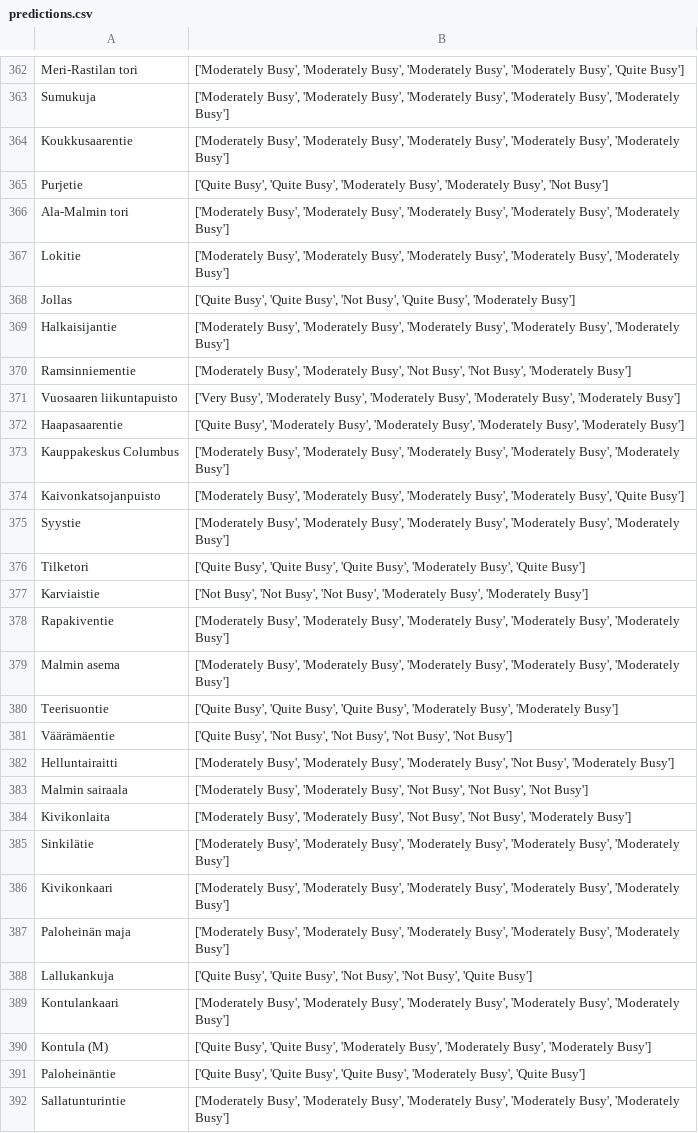
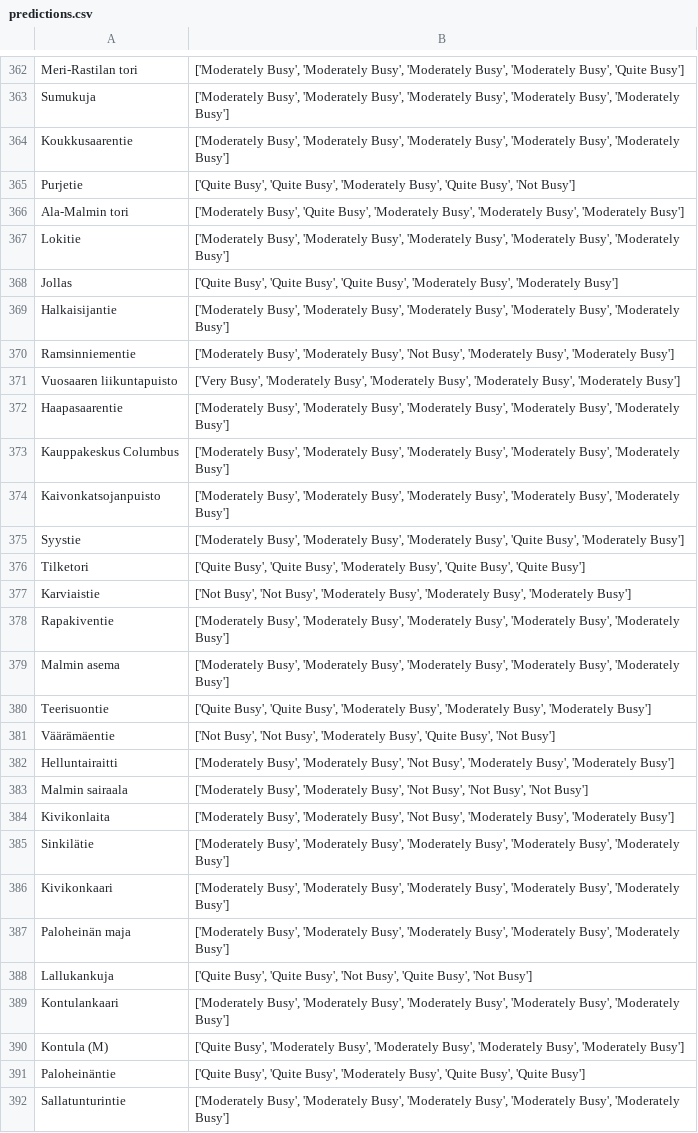
Before and after one commit to JesseHantula/data_science_project, a CSV file: data/predictions.csv, drawn as a sheet; only a part is shown, gaps mark what is left out; the diff covers the shown part only.

```diff
--- a/data/predictions.csv
+++ b/data/predictions.csv
@@ -364,22 +364,22 @@ Sumukuja,"['Moderately Busy', 'Moderately Busy', 'Moderately Busy', 'Moderately
 Koukkusaarentie,"['Moderately Busy', 'Moderately Busy', 'Moderately Busy', 'Moderately Busy', 'Moderately Busy']"
-Purjetie,"['Quite Busy', 'Quite Busy', 'Moderately Busy', 'Moderately Busy', 'Not Busy']"
-Ala-Malmin tori,"['Moderately Busy', 'Moderately Busy', 'Moderately Busy', 'Moderately Busy', 'Moderately Busy']"
+Purjetie,"['Quite Busy', 'Quite Busy', 'Moderately Busy', 'Quite Busy', 'Not Busy']"
+Ala-Malmin tori,"['Moderately Busy', 'Quite Busy', 'Moderately Busy', 'Moderately Busy', 'Moderately Busy']"
 Lokitie,"['Moderately Busy', 'Moderately Busy', 'Moderately Busy', 'Moderately Busy', 'Moderately Busy']"
-Jollas,"['Quite Busy', 'Quite Busy', 'Not Busy', 'Quite Busy', 'Moderately Busy']"
+Jollas,"['Quite Busy', 'Quite Busy', 'Quite Busy', 'Moderately Busy', 'Moderately Busy']"
 Halkaisijantie,"['Moderately Busy', 'Moderately Busy', 'Moderately Busy', 'Moderately Busy', 'Moderately Busy']"
-Ramsinniementie,"['Moderately Busy', 'Moderately Busy', 'Not Busy', 'Not Busy', 'Moderately Busy']"
+Ramsinniementie,"['Moderately Busy', 'Moderately Busy', 'Not Busy', 'Moderately Busy', 'Moderately Busy']"
 Vuosaaren liikuntapuisto,"['Very Busy', 'Moderately Busy', 'Moderately Busy', 'Moderately Busy', 'Moderately Busy']"
-Haapasaarentie,"['Quite Busy', 'Moderately Busy', 'Moderately Busy', 'Moderately Busy', 'Moderately Busy']"
+Haapasaarentie,"['Moderately Busy', 'Moderately Busy', 'Moderately Busy', 'Moderately Busy', 'Moderately Busy']"
 Kauppakeskus Columbus,"['Moderately Busy', 'Moderately Busy', 'Moderately Busy', 'Moderately Busy', 'Moderately Busy']"
-Kaivonkatsojanpuisto,"['Moderately Busy', 'Moderately Busy', 'Moderately Busy', 'Moderately Busy', 'Quite Busy']"
-Syystie,"['Moderately Busy', 'Moderately Busy', 'Moderately Busy', 'Moderately Busy', 'Moderately Busy']"
-Tilketori,"['Quite Busy', 'Quite Busy', 'Quite Busy', 'Moderately Busy', 'Quite Busy']"
-Karviaistie,"['Not Busy', 'Not Busy', 'Not Busy', 'Moderately Busy', 'Moderately Busy']"
+Kaivonkatsojanpuisto,"['Moderately Busy', 'Moderately Busy', 'Moderately Busy', 'Moderately Busy', 'Moderately Busy']"
+Syystie,"['Moderately Busy', 'Moderately Busy', 'Moderately Busy', 'Quite Busy', 'Moderately Busy']"
+Tilketori,"['Quite Busy', 'Quite Busy', 'Moderately Busy', 'Quite Busy', 'Quite Busy']"
+Karviaistie,"['Not Busy', 'Not Busy', 'Moderately Busy', 'Moderately Busy', 'Moderately Busy']"
 Rapakiventie,"['Moderately Busy', 'Moderately Busy', 'Moderately Busy', 'Moderately Busy', 'Moderately Busy']"
 Malmin asema,"['Moderately Busy', 'Moderately Busy', 'Moderately Busy', 'Moderately Busy', 'Moderately Busy']"
-Teerisuontie,"['Quite Busy', 'Quite Busy', 'Quite Busy', 'Moderately Busy', 'Moderately Busy']"
-Väärämäentie,"['Quite Busy', 'Not Busy', 'Not Busy', 'Not Busy', 'Not Busy']"
-Helluntairaitti,"['Moderately Busy', 'Moderately Busy', 'Moderately Busy', 'Not Busy', 'Moderately Busy']"
+Teerisuontie,"['Quite Busy', 'Quite Busy', 'Moderately Busy', 'Moderately Busy', 'Moderately Busy']"
+Väärämäentie,"['Not Busy', 'Not Busy', 'Moderately Busy', 'Quite Busy', 'Not Busy']"
+Helluntairaitti,"['Moderately Busy', 'Moderately Busy', 'Not Busy', 'Moderately Busy', 'Moderately Busy']"
 Malmin sairaala,"['Moderately Busy', 'Moderately Busy', 'Not Busy', 'Not Busy', 'Not Busy']"
-Kivikonlaita,"['Moderately Busy', 'Moderately Busy', 'Not Busy', 'Not Busy', 'Moderately Busy']"
+Kivikonlaita,"['Moderately Busy', 'Moderately Busy', 'Not Busy', 'Moderately Busy', 'Moderately Busy']"
 Sinkilätie,"['Moderately Busy', 'Moderately Busy', 'Moderately Busy', 'Moderately Busy', 'Moderately Busy']"
@@ -387,6 +387,6 @@ Kivikonkaari,"['Moderately Busy', 'Moderately Busy', 'Moderately Busy', 'Moderat
 Paloheinän maja,"['Moderately Busy', 'Moderately Busy', 'Moderately Busy', 'Moderately Busy', 'Moderately Busy']"
-Lallukankuja,"['Quite Busy', 'Quite Busy', 'Not Busy', 'Not Busy', 'Quite Busy']"
+Lallukankuja,"['Quite Busy', 'Quite Busy', 'Not Busy', 'Quite Busy', 'Not Busy']"
 Kontulankaari,"['Moderately Busy', 'Moderately Busy', 'Moderately Busy', 'Moderately Busy', 'Moderately Busy']"
-Kontula (M),"['Quite Busy', 'Quite Busy', 'Moderately Busy', 'Moderately Busy', 'Moderately Busy']"
-Paloheinäntie,"['Quite Busy', 'Quite Busy', 'Quite Busy', 'Moderately Busy', 'Quite Busy']"
+Kontula (M),"['Quite Busy', 'Moderately Busy', 'Moderately Busy', 'Moderately Busy', 'Moderately Busy']"
+Paloheinäntie,"['Quite Busy', 'Quite Busy', 'Moderately Busy', 'Quite Busy', 'Quite Busy']"
 Sallatunturintie,"['Moderately Busy', 'Moderately Busy', 'Moderately Busy', 'Moderately Busy', 'Moderately Busy']"
```
Also changed, not shown: 180 edited cells elsewhere in this file, data/predictions_with_coordinates.csv, 1 other file.
